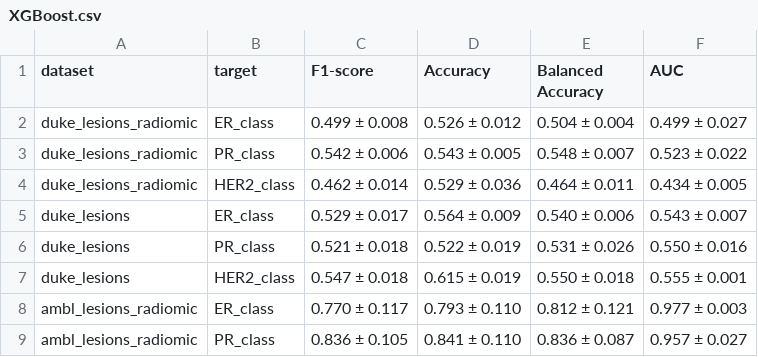
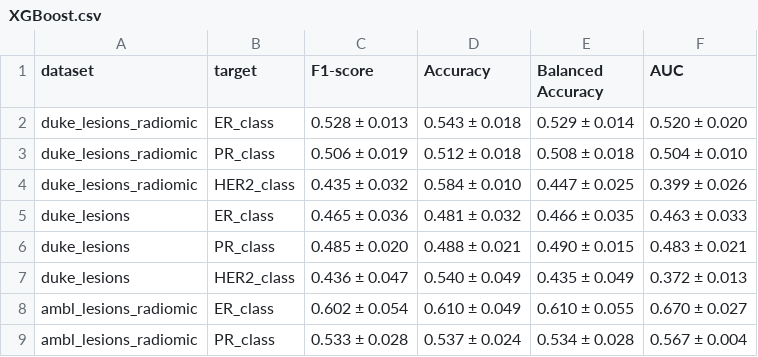
Before and after one commit to FrancescoDalCanto/BC-ML4, a CSV file: src/training/XGBoost.csv, drawn as a sheet; only a part is shown; the diff covers the shown part only.

```diff
--- a/src/training/XGBoost.csv
+++ b/src/training/XGBoost.csv
@@ -1,9 +1,9 @@
 dataset,target,F1-score,Accuracy,Balanced Accuracy,AUC
-duke_lesions_radiomic,ER_class,0.499 ± 0.008,0.526 ± 0.012,0.504 ± 0.004,0.499 ± 0.027
-duke_lesions_radiomic,PR_class,0.542 ± 0.006,0.543 ± 0.005,0.548 ± 0.007,0.523 ± 0.022
-duke_lesions_radiomic,HER2_class,0.462 ± 0.014,0.529 ± 0.036,0.464 ± 0.011,0.434 ± 0.005
-duke_lesions,ER_class,0.529 ± 0.017,0.564 ± 0.009,0.540 ± 0.006,0.543 ± 0.007
-duke_lesions,PR_class,0.521 ± 0.018,0.522 ± 0.019,0.531 ± 0.026,0.550 ± 0.016
-duke_lesions,HER2_class,0.547 ± 0.018,0.615 ± 0.019,0.550 ± 0.018,0.555 ± 0.001
-ambl_lesions_radiomic,ER_class,0.770 ± 0.117,0.793 ± 0.110,0.812 ± 0.121,0.977 ± 0.003
-ambl_lesions_radiomic,PR_class,0.836 ± 0.105,0.841 ± 0.110,0.836 ± 0.087,0.957 ± 0.027
+duke_lesions_radiomic,ER_class,0.528 ± 0.013,0.543 ± 0.018,0.529 ± 0.014,0.520 ± 0.020
+duke_lesions_radiomic,PR_class,0.506 ± 0.019,0.512 ± 0.018,0.508 ± 0.018,0.504 ± 0.010
+duke_lesions_radiomic,HER2_class,0.435 ± 0.032,0.584 ± 0.010,0.447 ± 0.025,0.399 ± 0.026
+duke_lesions,ER_class,0.465 ± 0.036,0.481 ± 0.032,0.466 ± 0.035,0.463 ± 0.033
+duke_lesions,PR_class,0.485 ± 0.020,0.488 ± 0.021,0.490 ± 0.015,0.483 ± 0.021
+duke_lesions,HER2_class,0.436 ± 0.047,0.540 ± 0.049,0.435 ± 0.049,0.372 ± 0.013
+ambl_lesions_radiomic,ER_class,0.602 ± 0.054,0.610 ± 0.049,0.610 ± 0.055,0.670 ± 0.027
+ambl_lesions_radiomic,PR_class,0.533 ± 0.028,0.537 ± 0.024,0.534 ± 0.028,0.567 ± 0.004
```
Also changed, not shown: 16 edited cells elsewhere in this file, 6 other files.
